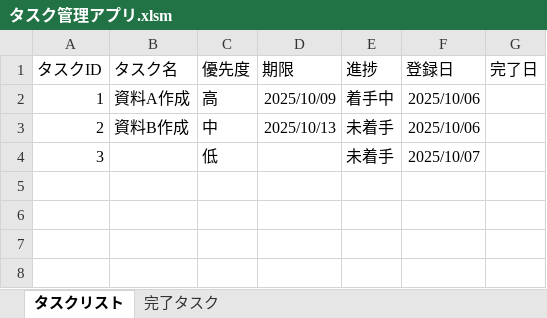
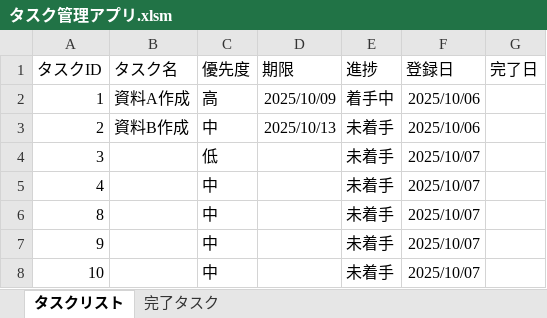
Before and after one commit to qack-dev/TaskKanri, an Excel workbook: タスク管理アプリ.xlsm, sheet タスクリスト, drawn as a sheet; values as stored, in another font and other column widths than the file's, no borders; the diff names each change by its address in the sheet, - before the commit and + after, or states it on an @@ line.

Commit message:
#2対応

```diff
--- a/タスク管理アプリ.xlsm (sheet タスクリスト)
+++ b/タスク管理アプリ.xlsm (sheet タスクリスト)
+row 5: 4 |  | 中 |  | 未着手 | 2025/10/07
+row 6: 8 |  | 中 |  | 未着手 | 2025/10/07
+row 7: 9 |  | 中 |  | 未着手 | 2025/10/07
+row 8: 10 |  | 中 |  | 未着手 | 2025/10/07
```
